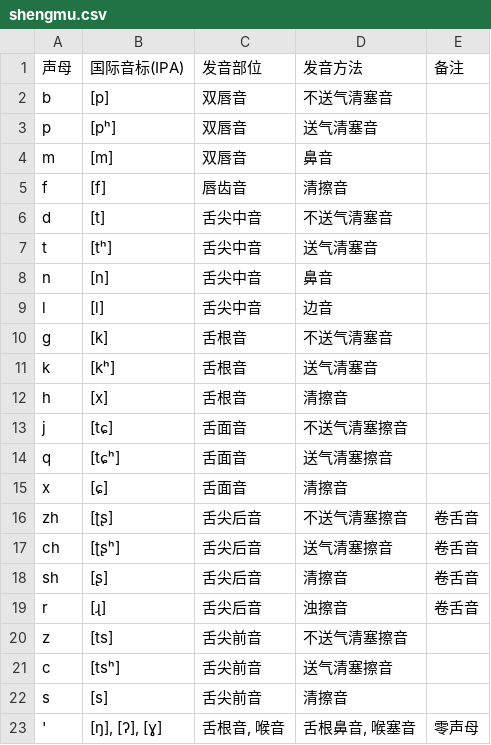
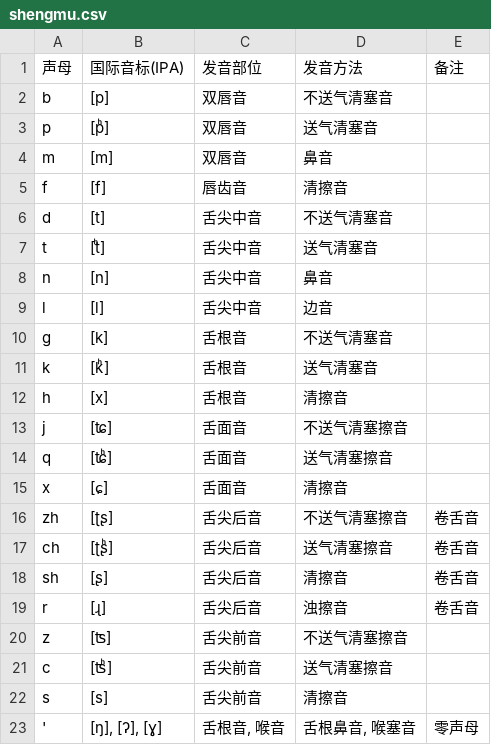
Before and after one commit to tsaanghwang/Yime-prototype, a CSV file: pinyin/shengmu.csv, drawn as a sheet.

```diff
--- a/pinyin/shengmu.csv
+++ b/pinyin/shengmu.csv
@@ -2,3 +2,3 @@
 b,[p],双唇音,不送气清塞音,
-p,[pʰ],双唇音,送气清塞音,
+p,[pͪ],双唇音,送气清塞音,
 m,[m],双唇音,鼻音,
@@ -6,3 +6,3 @@ f,[f],唇齿音,清擦音,
 d,[t],舌尖中音,不送气清塞音,
-t,[tʰ],舌尖中音,送气清塞音,
+t,[tͪ],舌尖中音,送气清塞音,
 n,[n],舌尖中音,鼻音,
@@ -10,13 +10,13 @@ l,[l],舌尖中音,边音,
 g,[k],舌根音,不送气清塞音,
-k,[kʰ],舌根音,送气清塞音,
+k,[kͪ],舌根音,送气清塞音,
 h,[x],舌根音,清擦音,
-j,[tɕ],舌面音,不送气清塞擦音,
-q,[tɕʰ],舌面音,送气清塞擦音,
+j,[ʨ],舌面音,不送气清塞擦音,
+q,[ʨͪ],舌面音,送气清塞擦音,
 x,[ɕ],舌面音,清擦音,
 zh,[ʈʂ],舌尖后音,不送气清塞擦音,卷舌音
-ch,[ʈʂʰ],舌尖后音,送气清塞擦音,卷舌音
+ch,[ʈʂͪ],舌尖后音,送气清塞擦音,卷舌音
 sh,[ʂ],舌尖后音,清擦音,卷舌音
 r,[ɻ],舌尖后音,浊擦音,卷舌音
-z,[ts],舌尖前音,不送气清塞擦音,
-c,[tsʰ],舌尖前音,送气清塞擦音,
+z,[ʦ],舌尖前音,不送气清塞擦音,
+c,[ʦͪ],舌尖前音,送气清塞擦音,
 s,[s],舌尖前音,清擦音,
```
Also changed, not shown: phoneme.csv, 29 other files.
